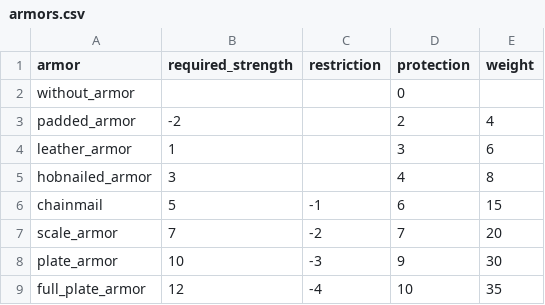
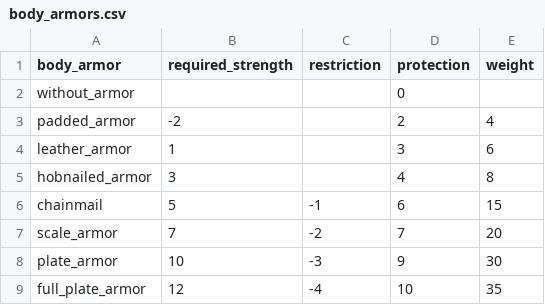
Before and after one commit to drdplusinfo/tables, a CSV file: DrdPlus/Tables/Armaments/Armors/data/body_armors.csv (was DrdPlus/Tables/Armaments/Armors/data/armors.csv), drawn as a sheet.

Commit message:
Body armor and helm parameters can be given

```diff
--- a/DrdPlus/Tables/Armaments/Armors/data/armors.csv
+++ b/DrdPlus/Tables/Armaments/Armors/data/body_armors.csv
@@ -1,2 +1,2 @@
-armor,required_strength,restriction,protection,weight
+body_armor,required_strength,restriction,protection,weight
 without_armor,,,0,
```
Also changed, not shown: 10 other files.
